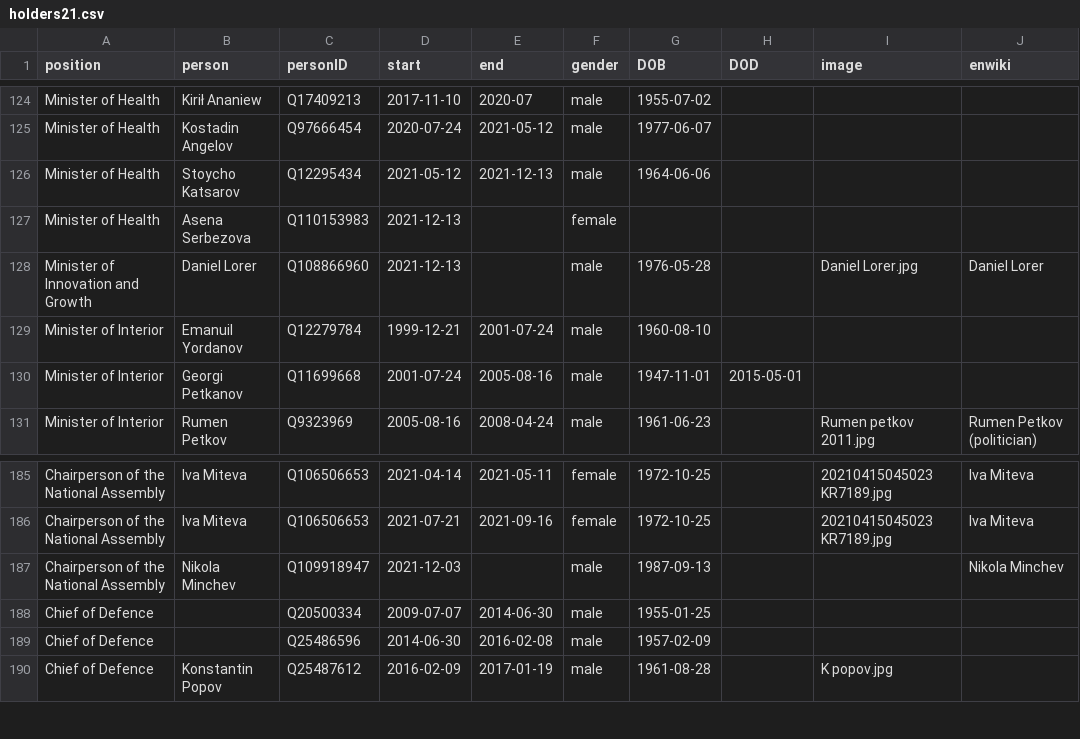
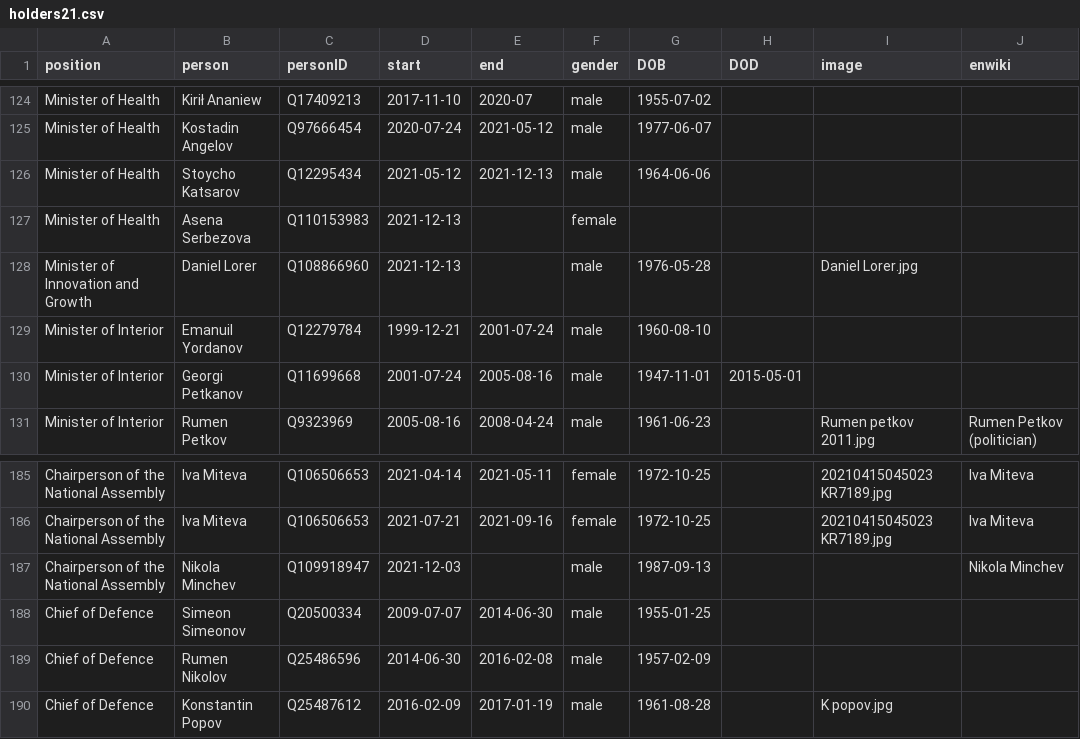
Before and after one commit to every-politician-scrapers/bulgaria-cabinet, a CSV file: html/holders21.csv, drawn as a sheet; only a part is shown, gaps mark what is left out.

```diff
--- a/html/holders21.csv
+++ b/html/holders21.csv
@@ -127,3 +127,3 @@ Minister of Health,Stoycho Katsarov,Q12295434,2021-05-12,2021-12-13,male,1964-06
 Minister of Health,Asena Serbezova,Q110153983,2021-12-13,,female,,,,
-Minister of Innovation and Growth,Daniel Lorer,Q108866960,2021-12-13,,male,1976-05-28,,Daniel Lorer.jpg,Daniel Lorer
+Minister of Innovation and Growth,Daniel Lorer,Q108866960,2021-12-13,,male,1976-05-28,,Daniel Lorer.jpg,
 Minister of Interior,Emanuil Yordanov,Q12279784,1999-12-21,2001-07-24,male,1960-08-10,,,
@@ -187,4 +187,4 @@ Chairperson of the National Assembly,Iva Miteva,Q106506653,2021-07-21,2021-09-16
 Chairperson of the National Assembly,Nikola Minchev,Q109918947,2021-12-03,,male,1987-09-13,,,Nikola Minchev
-Chief of Defence,,Q20500334,2009-07-07,2014-06-30,male,1955-01-25,,,
-Chief of Defence,,Q25486596,2014-06-30,2016-02-08,male,1957-02-09,,,
+Chief of Defence,Simeon Simeonov,Q20500334,2009-07-07,2014-06-30,male,1955-01-25,,,
+Chief of Defence,Rumen Nikolov,Q25486596,2014-06-30,2016-02-08,male,1957-02-09,,,
 Chief of Defence,Konstantin Popov,Q25487612,2016-02-09,2017-01-19,male,1961-08-28,,K popov.jpg,
```
Also changed, not shown: html/current.csv, html/positions.csv.
